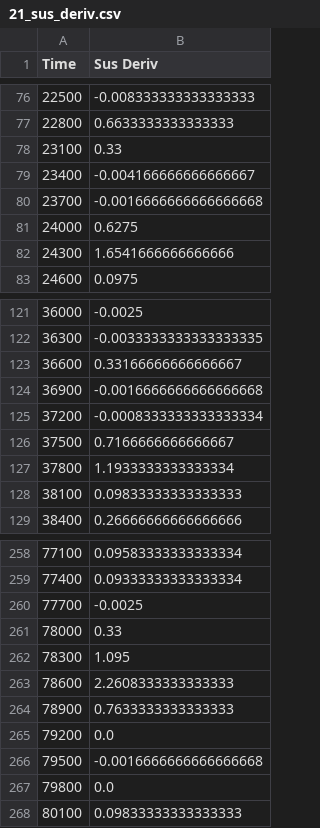
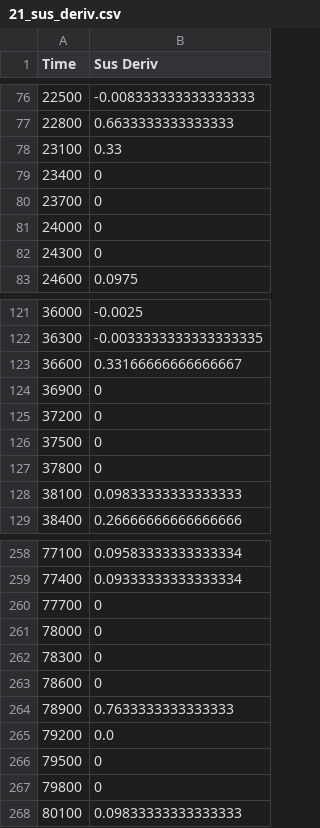
Before and after one commit to adithyashanmugam/Daytona24, a CSV file: data/2021/21_sus_deriv.csv, drawn as a sheet; only a part is shown, gaps mark what is left out; the diff covers the shown part only.

```diff
--- a/data/2021/21_sus_deriv.csv
+++ b/data/2021/21_sus_deriv.csv
@@ -78,6 +78,6 @@ Time,Sus Deriv
 23100,0.33
-23400,-0.004166666666666667
-23700,-0.0016666666666666668
-24000,0.6275
-24300,1.6541666666666666
+23400,0
+23700,0
+24000,0
+24300,0
 24600,0.0975
@@ -123,6 +123,6 @@ Time,Sus Deriv
 36600,0.33166666666666667
-36900,-0.0016666666666666668
-37200,-0.0008333333333333334
-37500,0.7166666666666667
-37800,1.1933333333333334
+36900,0
+37200,0
+37500,0
+37800,0
 38100,0.09833333333333333
@@ -259,10 +259,10 @@ Time,Sus Deriv
 77400,0.09333333333333334
-77700,-0.0025
-78000,0.33
-78300,1.095
-78600,2.2608333333333333
+77700,0
+78000,0
+78300,0
+78600,0
 78900,0.7633333333333333
 79200,0.0
-79500,-0.0016666666666666668
-79800,0.0
+79500,0
+79800,0
 80100,0.09833333333333333
```
Also changed, not shown: 15 edited cells elsewhere in this file, data/2018/18_risk_score.csv, data/2020/20_sus_deriv.csv, 16 other files.
